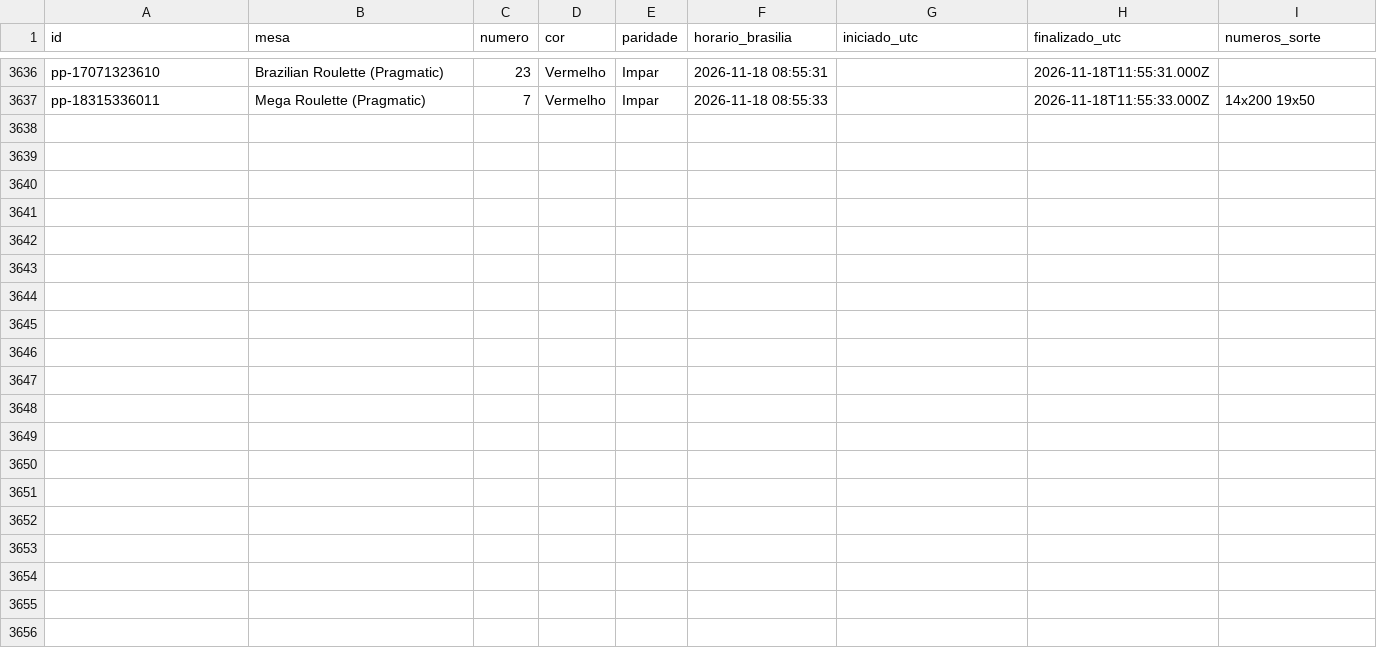
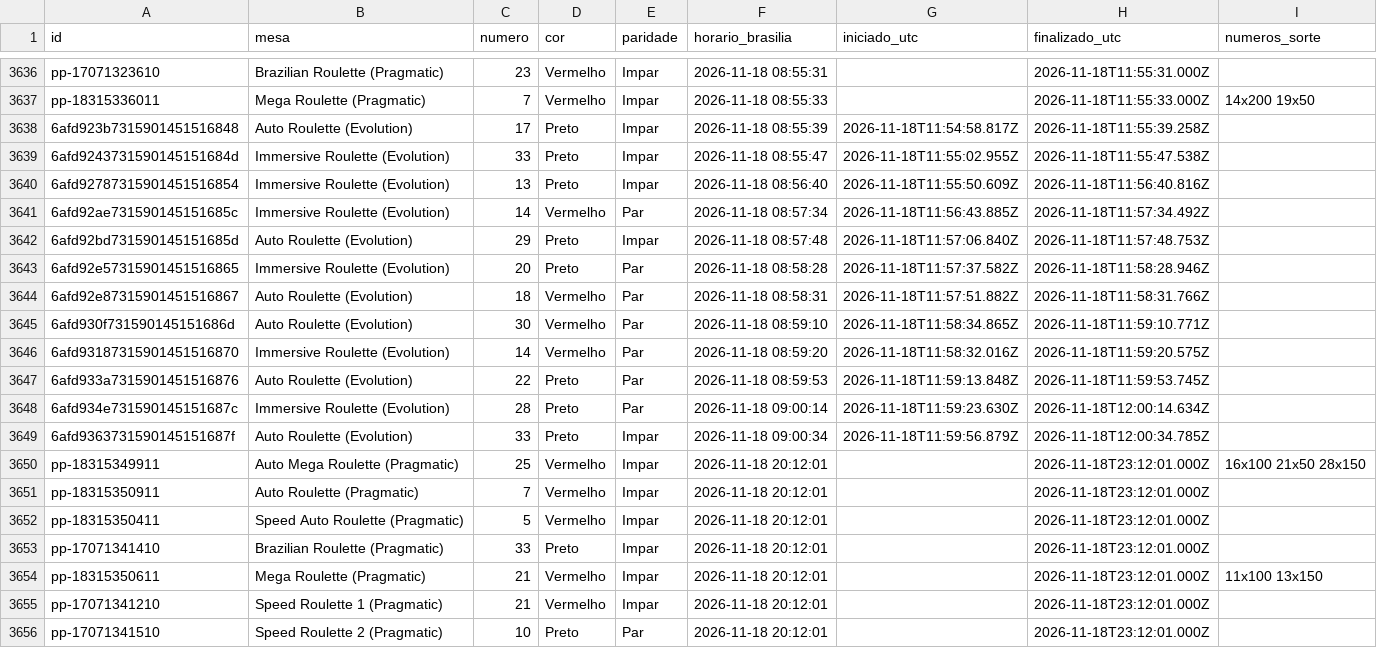
Before and after one commit to mr-ecktor/roleta-historico, a CSV file: dados/2026/2026-11-18.csv, drawn as a sheet; only a part is shown, gaps mark what is left out.

Commit message:
Dados: 2026-11-18 09:01

```diff
--- a/dados/2026/2026-11-18.csv
+++ b/dados/2026/2026-11-18.csv
@@ -3637 +3637,20 @@ pp-17071323610,Brazilian Roulette (Pragmatic),23,Vermelho,Impar,2026-11-18 08:55
 pp-18315336011,Mega Roulette (Pragmatic),7,Vermelho,Impar,2026-11-18 08:55:33,,2026-11-18T11:55:33.000Z,14x200 19x50
+6afd923b7315901451516848,Auto Roulette (Evolution),17,Preto,Impar,2026-11-18 08:55:39,2026-11-18T11:54:58.817Z,2026-11-18T11:55:39.258Z,
+6afd9243731590145151684d,Immersive Roulette (Evolution),33,Preto,Impar,2026-11-18 08:55:47,2026-11-18T11:55:02.955Z,2026-11-18T11:55:47.538Z,
+6afd92787315901451516854,Immersive Roulette (Evolution),13,Preto,Impar,2026-11-18 08:56:40,2026-11-18T11:55:50.609Z,2026-11-18T11:56:40.816Z,
+6afd92ae731590145151685c,Immersive Roulette (Evolution),14,Vermelho,Par,2026-11-18 08:57:34,2026-11-18T11:56:43.885Z,2026-11-18T11:57:34.492Z,
+6afd92bd731590145151685d,Auto Roulette (Evolution),29,Preto,Impar,2026-11-18 08:57:48,2026-11-18T11:57:06.840Z,2026-11-18T11:57:48.753Z,
+6afd92e57315901451516865,Immersive Roulette (Evolution),20,Preto,Par,2026-11-18 08:58:28,2026-11-18T11:57:37.582Z,2026-11-18T11:58:28.946Z,
+6afd92e87315901451516867,Auto Roulette (Evolution),18,Vermelho,Par,2026-11-18 08:58:31,2026-11-18T11:57:51.882Z,2026-11-18T11:58:31.766Z,
+6afd930f731590145151686d,Auto Roulette (Evolution),30,Vermelho,Par,2026-11-18 08:59:10,2026-11-18T11:58:34.865Z,2026-11-18T11:59:10.771Z,
+6afd93187315901451516870,Immersive Roulette (Evolution),14,Vermelho,Par,2026-11-18 08:59:20,2026-11-18T11:58:32.016Z,2026-11-18T11:59:20.575Z,
+6afd933a7315901451516876,Auto Roulette (Evolution),22,Preto,Par,2026-11-18 08:59:53,2026-11-18T11:59:13.848Z,2026-11-18T11:59:53.745Z,
+6afd934e731590145151687c,Immersive Roulette (Evolution),28,Preto,Par,2026-11-18 09:00:14,2026-11-18T11:59:23.630Z,2026-11-18T12:00:14.634Z,
+6afd9363731590145151687f,Auto Roulette (Evolution),33,Preto,Impar,2026-11-18 09:00:34,2026-11-18T11:59:56.879Z,2026-11-18T12:00:34.785Z,
+pp-18315349911,Auto Mega Roulette (Pragmatic),25,Vermelho,Impar,2026-11-18 20:12:01,,2026-11-18T23:12:01.000Z,16x100 21x50 28x150
+pp-18315350911,Auto Roulette (Pragmatic),7,Vermelho,Impar,2026-11-18 20:12:01,,2026-11-18T23:12:01.000Z,
+pp-18315350411,Speed Auto Roulette (Pragmatic),5,Vermelho,Impar,2026-11-18 20:12:01,,2026-11-18T23:12:01.000Z,
+pp-17071341410,Brazilian Roulette (Pragmatic),33,Preto,Impar,2026-11-18 20:12:01,,2026-11-18T23:12:01.000Z,
+pp-18315350611,Mega Roulette (Pragmatic),21,Vermelho,Impar,2026-11-18 20:12:01,,2026-11-18T23:12:01.000Z,11x100 13x150
+pp-17071341210,Speed Roulette 1 (Pragmatic),21,Vermelho,Impar,2026-11-18 20:12:01,,2026-11-18T23:12:01.000Z,
+pp-17071341510,Speed Roulette 2 (Pragmatic),10,Preto,Par,2026-11-18 20:12:01,,2026-11-18T23:12:01.000Z,
```
